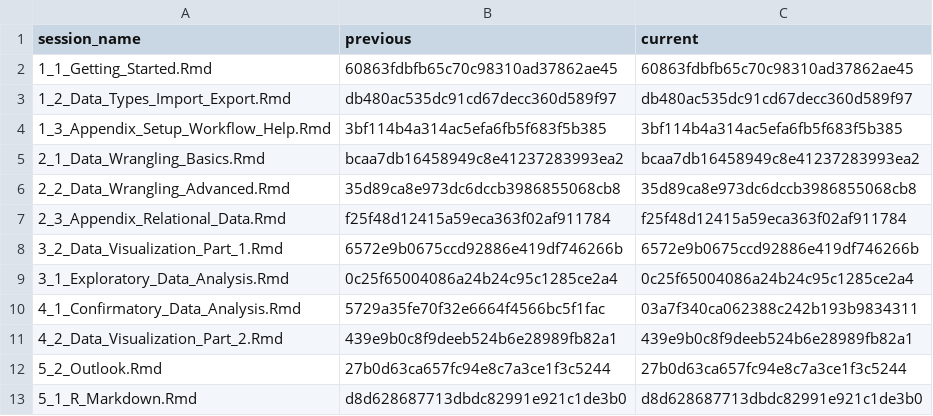
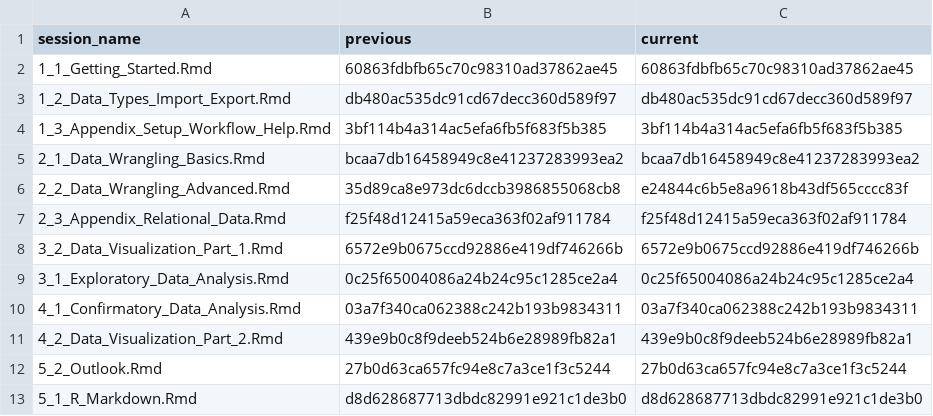
Before and after one commit to jobreu/r-intro-gesis-2021, a CSV file: content/sessions/sessions_list.csv, drawn as a sheet.

```diff
--- a/content/sessions/sessions_list.csv
+++ b/content/sessions/sessions_list.csv
@@ -5,3 +5,3 @@ session_name,previous,current
 2_1_Data_Wrangling_Basics.Rmd,bcaa7db16458949c8e41237283993ea2,bcaa7db16458949c8e41237283993ea2
-2_2_Data_Wrangling_Advanced.Rmd,35d89ca8e973dc6dccb3986855068cb8,35d89ca8e973dc6dccb3986855068cb8
+2_2_Data_Wrangling_Advanced.Rmd,35d89ca8e973dc6dccb3986855068cb8,e24844c6b5e8a9618b43df565cccc83f
 2_3_Appendix_Relational_Data.Rmd,f25f48d12415a59eca363f02af911784,f25f48d12415a59eca363f02af911784
@@ -9,3 +9,3 @@ session_name,previous,current
 3_1_Exploratory_Data_Analysis.Rmd,0c25f65004086a24b24c95c1285ce2a4,0c25f65004086a24b24c95c1285ce2a4
-4_1_Confirmatory_Data_Analysis.Rmd,5729a35fe70f32e6664f4566bc5f1fac,03a7f340ca062388c242b193b9834311
+4_1_Confirmatory_Data_Analysis.Rmd,03a7f340ca062388c242b193b9834311,03a7f340ca062388c242b193b9834311
 4_2_Data_Visualization_Part_2.Rmd,439e9b0c8f9deeb524b6e28989fb82a1,439e9b0c8f9deeb524b6e28989fb82a1
```
Also changed, not shown: 2 other files.
